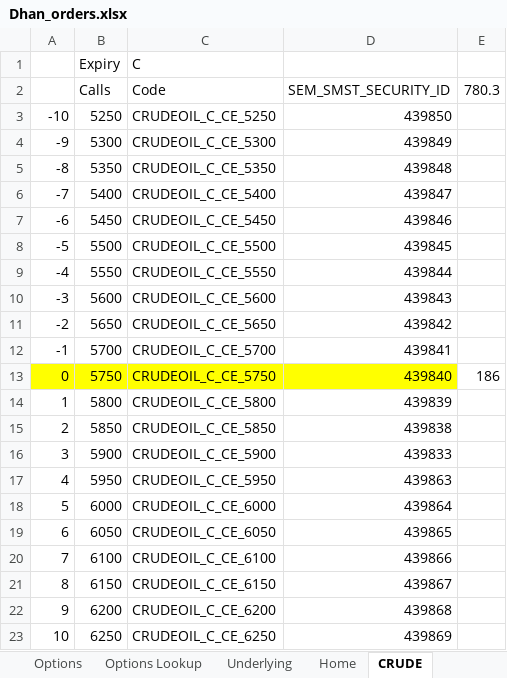
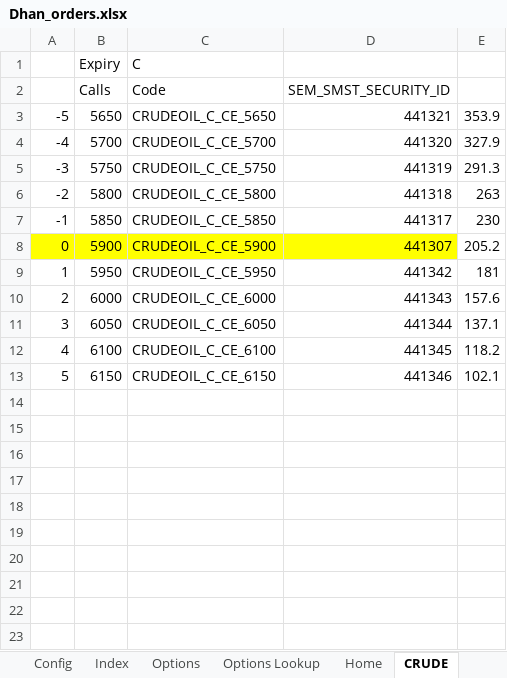
Before and after one commit to santhoshmurali/SucessfulAlgoTrading, an Excel workbook: dhan_excel/Dhan_orders.xlsx, sheet CRUDE, drawn as a sheet; values as stored, in another font and other column widths than the file's, no borders; removed rows and columns are numbered as before the commit, all else as after; the diff names each change by its address in the sheet, - before the commit and + after, or states it on an @@ line.

```diff
--- a/dhan_excel/Dhan_orders.xlsx (sheet CRUDE)
+++ b/dhan_excel/Dhan_orders.xlsx (sheet CRUDE)
-sheet tab: Underlying
+sheet tab: Index
@@ sheet tab order changed: Config | Index | Options | Options Lookup | Home | CRUDE @@
-E2: 780.3
+E2: (empty)
-row 3: -10 | 5250 | CRUDEOIL_C_CE_5250 | 439850
-row 4: -9 | 5300 | CRUDEOIL_C_CE_5300 | 439849
-row 5: -8 | 5350 | CRUDEOIL_C_CE_5350 | 439848
-row 6: -7 | 5400 | CRUDEOIL_C_CE_5400 | 439847
-row 7: -6 | 5450 | CRUDEOIL_C_CE_5450 | 439846
-row 8: -5 | 5500 | CRUDEOIL_C_CE_5500 | 439845
-row 9: -4 | 5550 | CRUDEOIL_C_CE_5550 | 439844
-row 10: -3 | 5600 | CRUDEOIL_C_CE_5600 | 439843
@@ column A renumbered between rows 3 and 13 @@
-D3 (SEM_SMST_SECURITY_ID): 439842
+D3 (SEM_SMST_SECURITY_ID): 441321
-E3: (empty)
+E3: 353.9
-D4 (SEM_SMST_SECURITY_ID): 439841
+D4 (SEM_SMST_SECURITY_ID): 441320
-E4: (empty)
+E4: 327.9
-A5:D5 fill: #FFFF00
+A5:D5 fill: none
-D5 (SEM_SMST_SECURITY_ID): 439840
+D5 (SEM_SMST_SECURITY_ID): 441319
-E5: 186
+E5: 291.3
-D6 (SEM_SMST_SECURITY_ID): 439839
+D6 (SEM_SMST_SECURITY_ID): 441318
-E6: (empty)
+E6: 263
-D7 (SEM_SMST_SECURITY_ID): 439838
+D7 (SEM_SMST_SECURITY_ID): 441317
-E7: (empty)
+E7: 230
-A8:D8 fill: none
+A8:D8 fill: #FFFF00
-D8 (SEM_SMST_SECURITY_ID): 439833
+D8 (SEM_SMST_SECURITY_ID): 441307
-E8: (empty)
+E8: 205.2
-D9 (SEM_SMST_SECURITY_ID): 439863
+D9 (SEM_SMST_SECURITY_ID): 441342
-E9: (empty)
+E9: 181
-D10 (SEM_SMST_SECURITY_ID): 439864
+D10 (SEM_SMST_SECURITY_ID): 441343
-E10: (empty)
+E10: 157.6
-D11 (SEM_SMST_SECURITY_ID): 439865
+D11 (SEM_SMST_SECURITY_ID): 441344
-E11: (empty)
+E11: 137.1
-D12 (SEM_SMST_SECURITY_ID): 439866
+D12 (SEM_SMST_SECURITY_ID): 441345
-E12: (empty)
+E12: 118.2
-D13 (SEM_SMST_SECURITY_ID): 439867
+D13 (SEM_SMST_SECURITY_ID): 441346
-E13: (empty)
+E13: 102.1
-row 22: 9 | 6200 | CRUDEOIL_C_CE_6200 | 439868
-row 23: 10 | 6250 | CRUDEOIL_C_CE_6250 | 439869
```
Also changed, not shown: sheet Options, sheet Options Lookup, sheet Home, sheet Config, formulas that keep their value, hidden cells, 3 other files.
